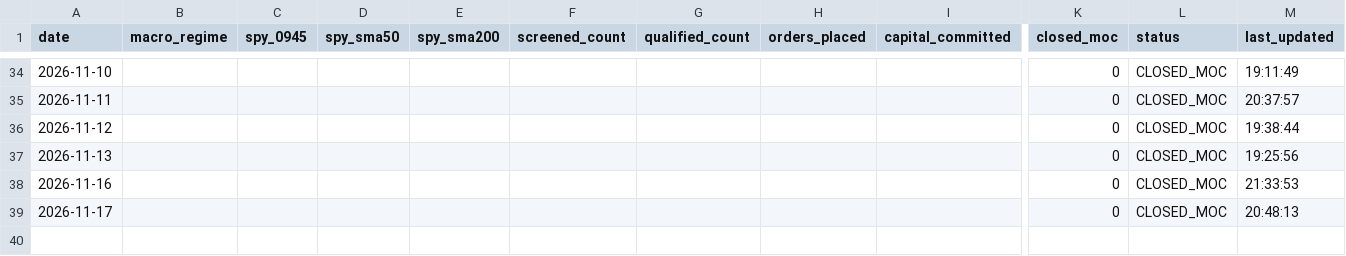
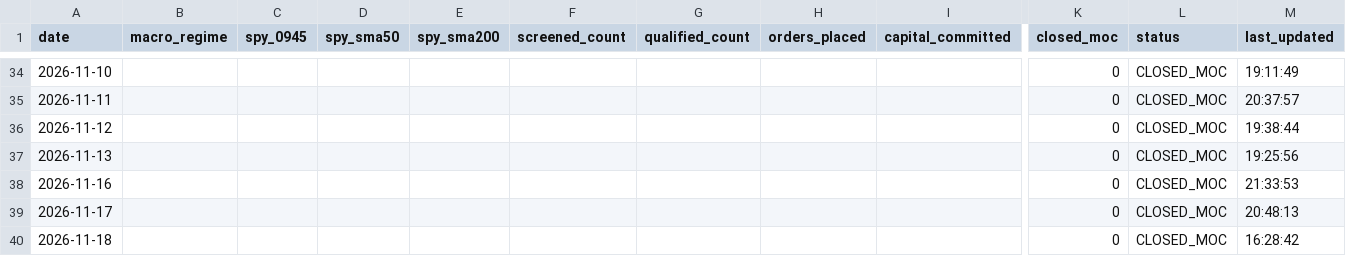
Before and after one commit to frankthetank-tech/alpaca-dual-regime-daytrader, a CSV file: data/audit/daily_summary.csv, drawn as a sheet; only a part is shown, gaps mark what is left out; rows hold the shown columns only; the diff names each change by its address in the sheet, - before the commit and + after, or states it on an @@ line.

Commit message:
Auto-update Strategy #3 audit logs and state [skip ci]

```diff
--- a/data/audit/daily_summary.csv
+++ b/data/audit/daily_summary.csv
+row 40: 2026-11-18 |  |  |  |  |  |  |  |  | 0 | CLOSED_MOC | 16:28:42
```
Also changed, not shown: 1 other file.
